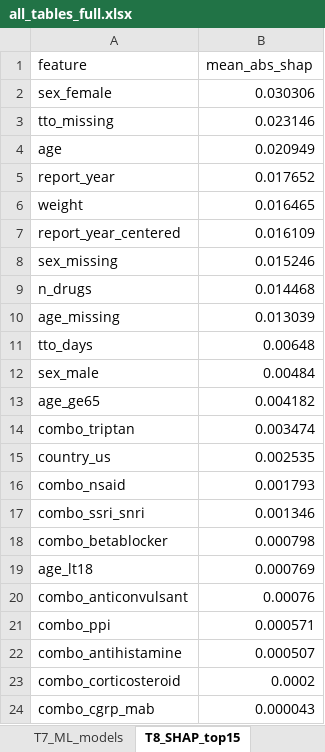
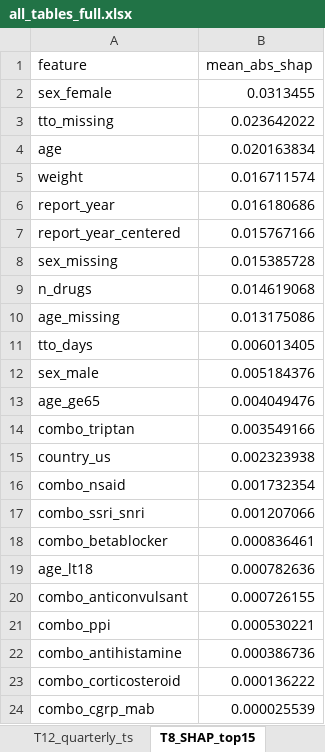
Before and after one commit to 15817323032/rimegepant-hypersensitivity, an Excel workbook: results_full/all_tables_full.xlsx, sheet T8_SHAP_top15, drawn as a sheet; values as stored, in another font and other column widths than the file's, no borders; removed rows and columns are numbered as before the commit, all else as after; the diff names each change by its address in the sheet, - before the commit and + after, or states it on an @@ line.

Commit message:
audit: sync SHAP table S3 to the 11-16 rerun (was stale 11-15 values); 0.030 -> 0.031 in text/legend/caption; KEGG size legend breaks 20/40/60/80; add cell-by-cell table audit script

```diff
--- a/results_full/all_tables_full.xlsx (sheet T8_SHAP_top15)
+++ b/results_full/all_tables_full.xlsx (sheet T8_SHAP_top15)
-B2 (mean_abs_shap): 0.030306
+B2 (mean_abs_shap): 0.0313455
-B3 (mean_abs_shap): 0.023146
+B3 (mean_abs_shap): 0.023642022
-B4 (mean_abs_shap): 0.020949
+B4 (mean_abs_shap): 0.020163834
-row 5: report_year | 0.017652
-B5 (mean_abs_shap): 0.016465
+B5 (mean_abs_shap): 0.016711574
+row 6: report_year | 0.016180686
-B7 (mean_abs_shap): 0.016109
+B7 (mean_abs_shap): 0.015767166
-B8 (mean_abs_shap): 0.015246
+B8 (mean_abs_shap): 0.015385728
-B9 (mean_abs_shap): 0.014468
+B9 (mean_abs_shap): 0.014619068
-B10 (mean_abs_shap): 0.013039
+B10 (mean_abs_shap): 0.013175086
-B11 (mean_abs_shap): 0.00648
+B11 (mean_abs_shap): 0.006013405
-B12 (mean_abs_shap): 0.00484
+B12 (mean_abs_shap): 0.005184376
-B13 (mean_abs_shap): 0.004182
+B13 (mean_abs_shap): 0.004049476
-B14 (mean_abs_shap): 0.003474
+B14 (mean_abs_shap): 0.003549166
-B15 (mean_abs_shap): 0.002535
+B15 (mean_abs_shap): 0.002323938
-B16 (mean_abs_shap): 0.001793
+B16 (mean_abs_shap): 0.001732354
-B17 (mean_abs_shap): 0.001346
+B17 (mean_abs_shap): 0.001207066
-B18 (mean_abs_shap): 0.000798
+B18 (mean_abs_shap): 0.000836461
-B19 (mean_abs_shap): 0.000769
+B19 (mean_abs_shap): 0.000782636
-B20 (mean_abs_shap): 0.00076
+B20 (mean_abs_shap): 0.000726155
-B21 (mean_abs_shap): 0.000571
+B21 (mean_abs_shap): 0.000530221
-B22 (mean_abs_shap): 0.000507
+B22 (mean_abs_shap): 0.000386736
-B23 (mean_abs_shap): 0.0002
+B23 (mean_abs_shap): 0.000136222
-B24 (mean_abs_shap): 0.000043
+B24 (mean_abs_shap): 0.000025539
```
Also changed, not shown: other sheet tabs, 5 other files.
